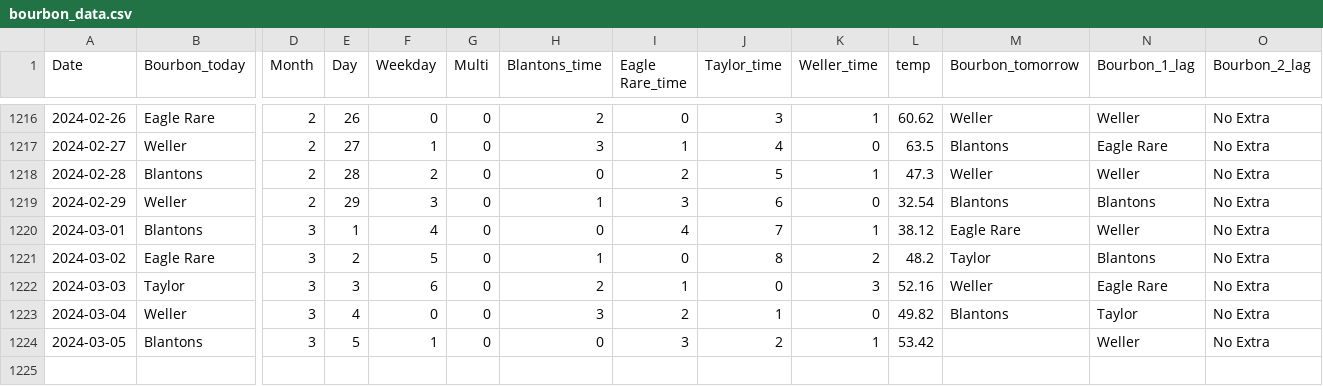
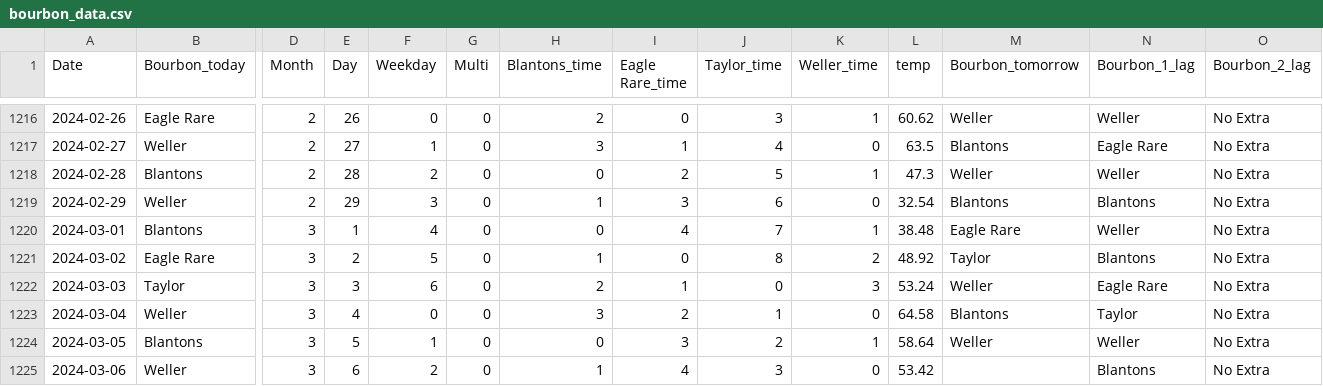
Before and after one commit to treywood10/BTB_Project, a CSV file: bourbon_data.csv, drawn as a sheet; only a part is shown, gaps mark what is left out; rows hold the shown columns only; the diff names each change by its address in the sheet, - before the commit and + after, or states it on an @@ line.

Commit message:
update data

```diff
--- a/bourbon_data.csv
+++ b/bourbon_data.csv
-L1220 (temp): 38.12
+L1220 (temp): 38.48
-L1221 (temp): 48.2
+L1221 (temp): 48.92
-L1222 (temp): 52.16
+L1222 (temp): 53.24
-L1223 (temp): 49.82
+L1223 (temp): 64.58
-L1224 (temp): 53.42
+L1224 (temp): 58.64
-M1224 (Bourbon_tomorrow): (empty)
+M1224 (Bourbon_tomorrow): Weller
+row 1225: 2024-03-06 | Weller | 3 | 6 | 2 | 0 | 1 | 4 | 3 | 0 | 53.42 |  | Blantons | No Extra
```
Also changed, not shown: historical_model_comparisons.csv, 3 other files.
